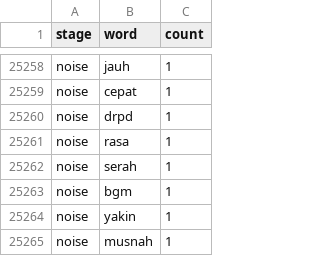
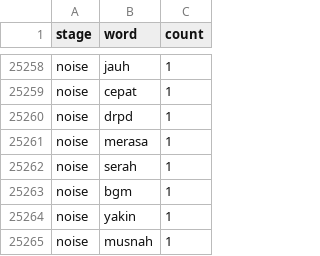
Before and after one commit to yadd-01/machine-learning-youtube-ai, a CSV file: results/word_frequencies.csv, drawn as a sheet; only a part is shown, gaps mark what is left out.

```diff
--- a/results/word_frequencies.csv
+++ b/results/word_frequencies.csv
@@ -25260,3 +25260,3 @@ noise,cepat,1
 noise,drpd,1
-noise,rasa,1
+noise,merasa,1
 noise,serah,1
```
Also changed, not shown: dataset/noise_comments.csv, 7 other files.
